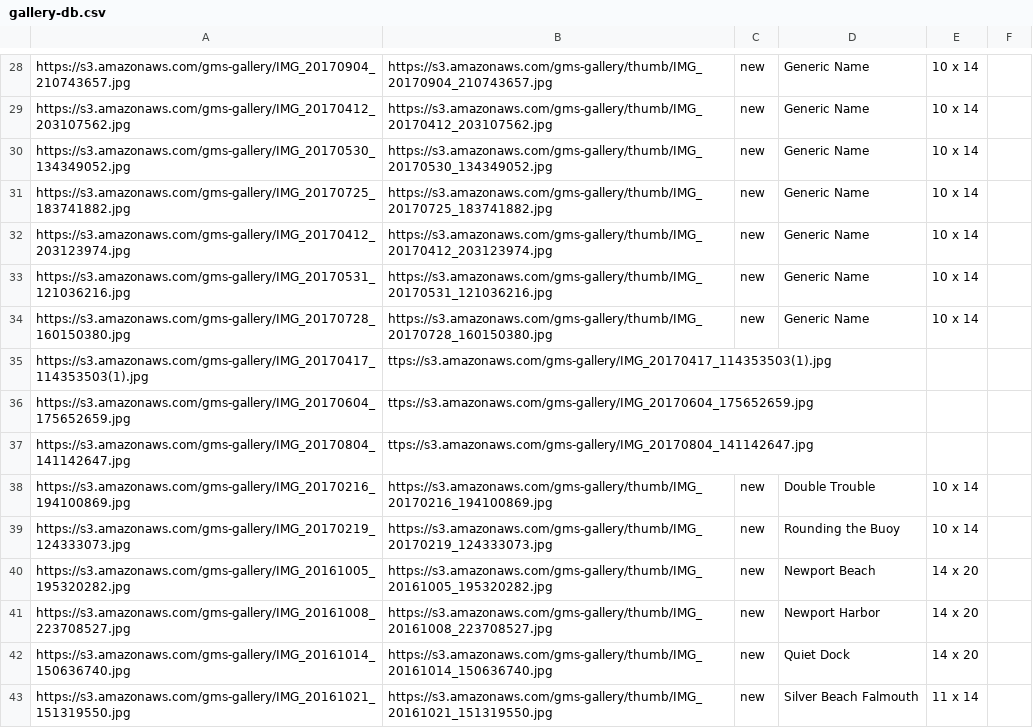
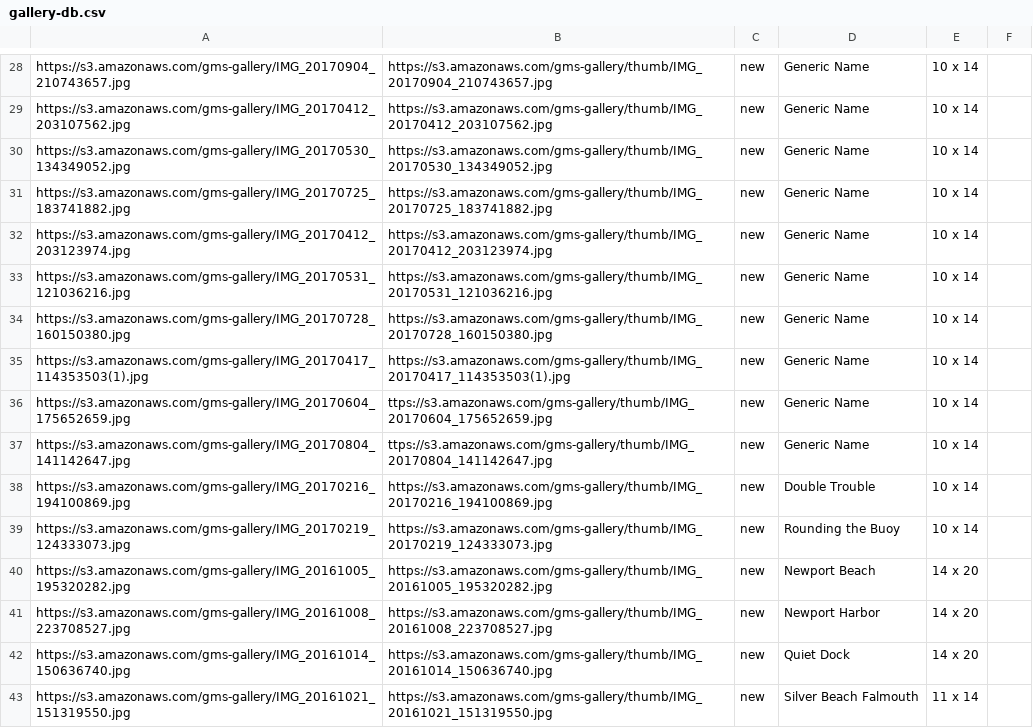
Before and after one commit to gstraehle/gallery, a CSV file: gallery-db.csv, drawn as a sheet; only a part is shown, gaps mark what is left out.

Commit message:
repaired csv

```diff
--- a/gallery-db.csv
+++ b/gallery-db.csv
@@ -34,5 +34,5 @@ https://s3.amazonaws.com/gms-gallery/IMG_20170531_121036216.jpg,https://s3.amazo
 https://s3.amazonaws.com/gms-gallery/IMG_20170728_160150380.jpg,https://s3.amazonaws.com/gms-gallery/thumb/IMG_20170728_160150380.jpg,new,Generic Name, 10 x 14,
-https://s3.amazonaws.com/gms-gallery/IMG_20170417_114353503(1).jpg,ttps://s3.amazonaws.com/gms-gallery/IMG_20170417_114353503(1).jpg
-https://s3.amazonaws.com/gms-gallery/IMG_20170604_175652659.jpg,ttps://s3.amazonaws.com/gms-gallery/IMG_20170604_175652659.jpg
-https://s3.amazonaws.com/gms-gallery/IMG_20170804_141142647.jpg,ttps://s3.amazonaws.com/gms-gallery/IMG_20170804_141142647.jpg
+https://s3.amazonaws.com/gms-gallery/IMG_20170417_114353503(1).jpg,https://s3.amazonaws.com/gms-gallery/thumb/IMG_20170417_114353503(1).jpg,new,Generic Name, 10 x 14,
+https://s3.amazonaws.com/gms-gallery/IMG_20170604_175652659.jpg,ttps://s3.amazonaws.com/gms-gallery/thumb/IMG_20170604_175652659.jpg,new,Generic Name, 10 x 14,
+https://s3.amazonaws.com/gms-gallery/IMG_20170804_141142647.jpg,ttps://s3.amazonaws.com/gms-gallery/thumb/IMG_20170804_141142647.jpg,new,Generic Name, 10 x 14,
 https://s3.amazonaws.com/gms-gallery/IMG_20170216_194100869.jpg,https://s3.amazonaws.com/gms-gallery/thumb/IMG_20170216_194100869.jpg,new,Double Trouble,10 x 14,
```
